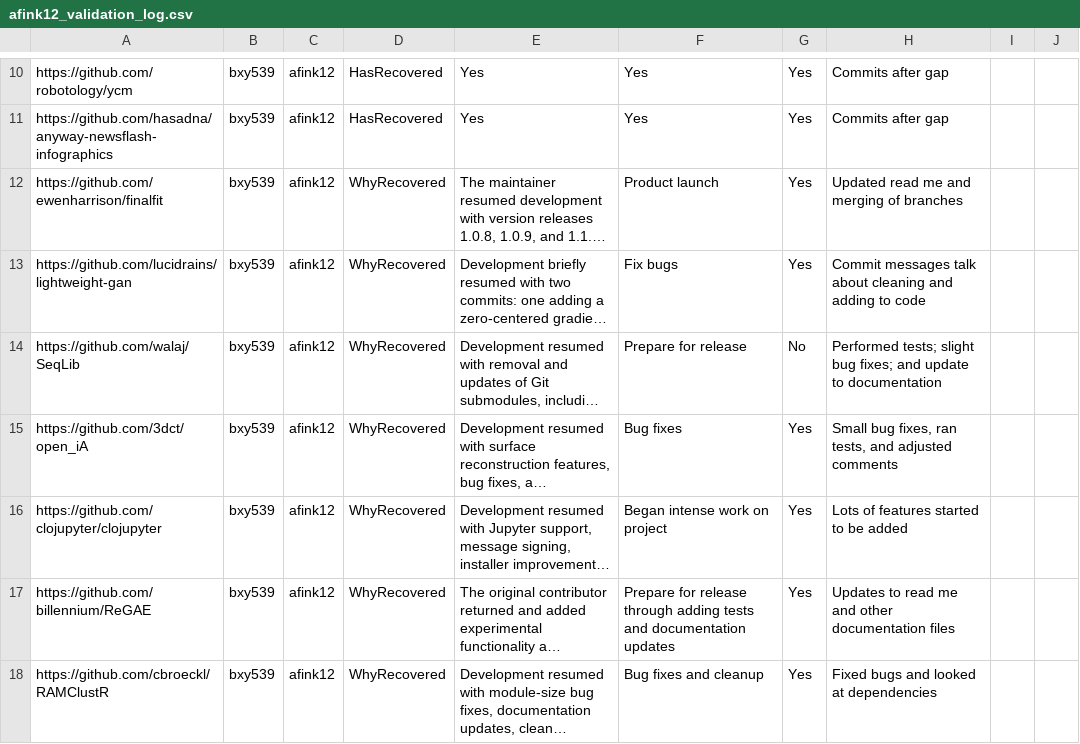
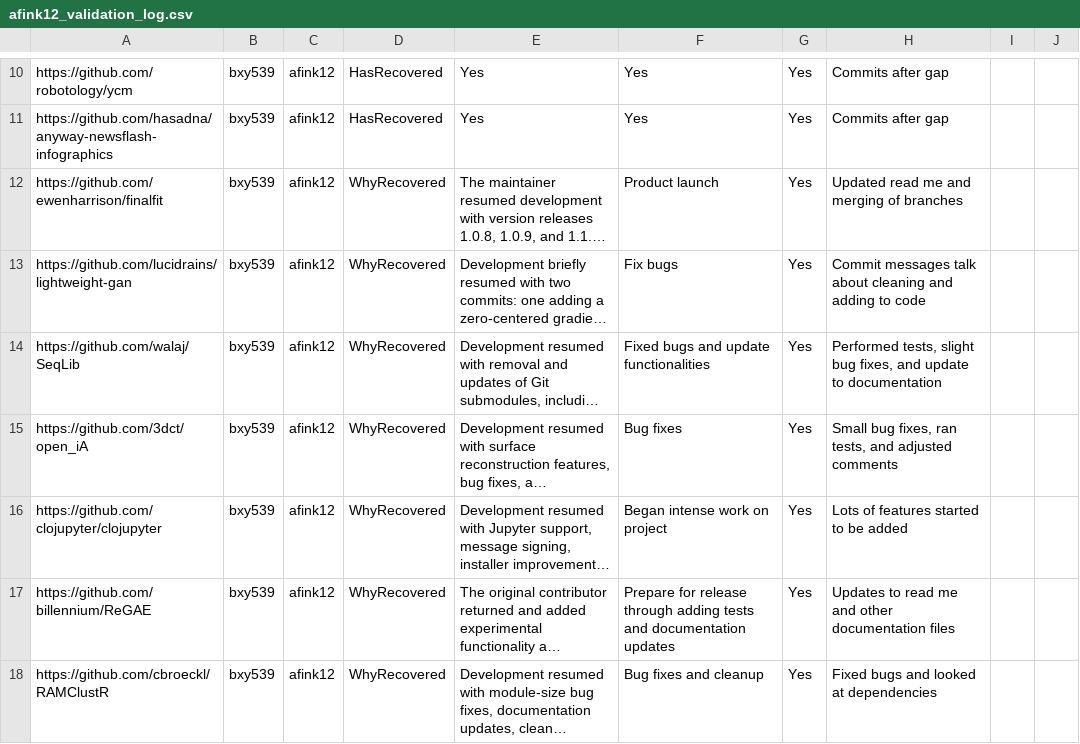
Before and after one commit to annieefinkk/MiniProject3, a CSV file: afink12_validation_log.csv, drawn as a sheet; only a part is shown, gaps mark what is left out; long unchanged cells end in …; the diff names each change by its address in the sheet, - before the commit and + after, or states it on an @@ line.

Commit message:
Update recovery reasons and commit details in CSV

```diff
--- a/afink12_validation_log.csv
+++ b/afink12_validation_log.csv
-F14: Prepare for release
+F14: Fixed bugs and update functionalities
-G14: No
+G14: Yes
-H14: Performed tests; slight bug fixes; and update…
+H14: Performed tests, slight bug fixes, and update…
```
